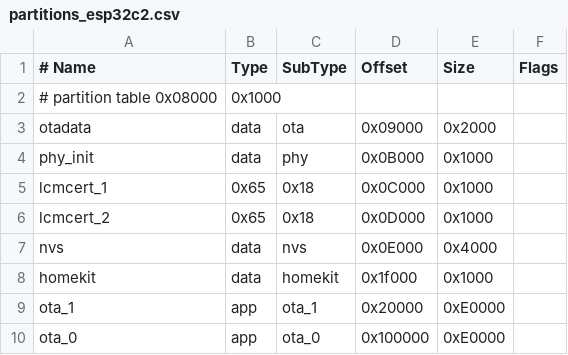
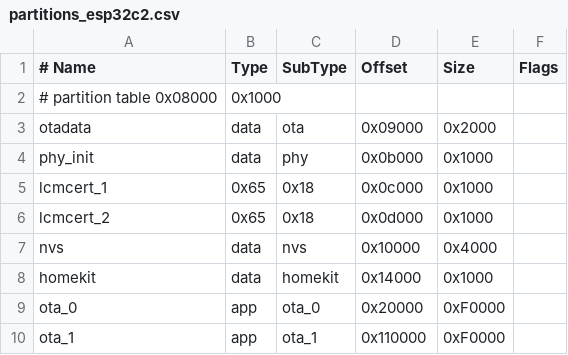
Before and after one commit to AchimPieters/esp32-homekit-demo, a CSV file: examples/lcm/partitions/partitions_esp32c2.csv, drawn as a sheet; removed rows and columns are numbered as before the commit, all else as after; the diff names each change by its address in the sheet, - before the commit and + after, or states it on an @@ line.

```diff
--- a/examples/lcm/partitions/partitions_esp32c2.csv
+++ b/examples/lcm/partitions/partitions_esp32c2.csv
-D4 (Offset): 0x0B000
+D4 (Offset): 0x0b000
-D5 (Offset): 0x0C000
+D5 (Offset): 0x0c000
-D6 (Offset): 0x0D000
+D6 (Offset): 0x0d000
-D7 (Offset): 0x0E000
+D7 (Offset): 0x10000
-D8 (Offset): 0x1f000
+D8 (Offset): 0x14000
-row 9: ota_1 | app | ota_1 | 0x20000 | 0xE0000
-D9 (Offset): 0x100000
+D9 (Offset): 0x20000
-E9 (Size): 0xE0000
+E9 (Size): 0xF0000
+row 10: ota_1 | app | ota_1 | 0x110000 | 0xF0000
```
Also changed, not shown: examples/lcm/partitions/partitions_esp32c3.csv, examples/lcm/partitions/partitions_esp32c5.csv, 5 other files.
